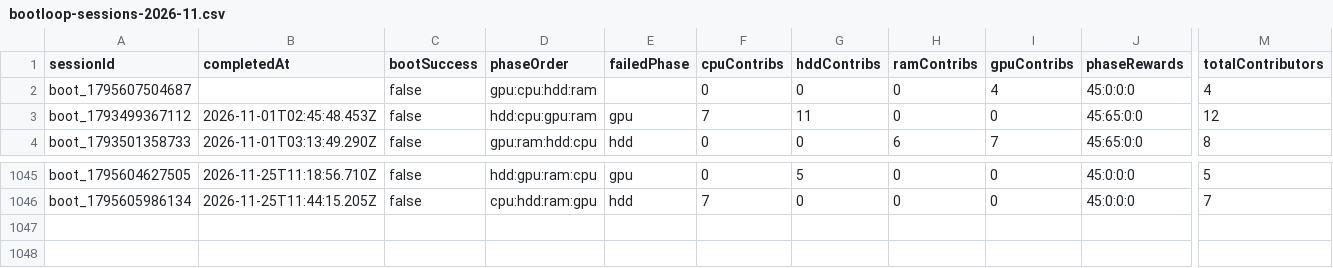
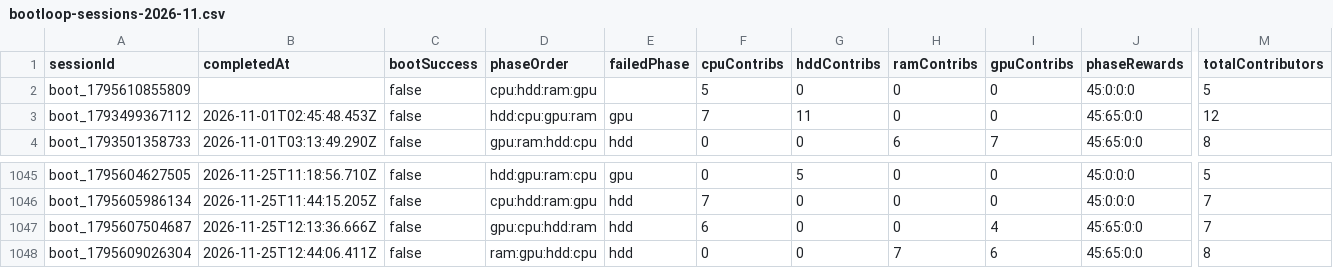
Before and after one commit to zosky/zoskyCube-archive, a CSV file: data/bootloop-sessions-2026-11.csv, drawn as a sheet; only a part is shown, gaps mark what is left out; rows hold the shown columns only; the diff names each change by its address in the sheet, - before the commit and + after, or states it on an @@ line.

```diff
--- a/data/bootloop-sessions-2026-11.csv
+++ b/data/bootloop-sessions-2026-11.csv
-A2 (sessionId): boot_1795607504687
+A2 (sessionId): boot_1795610855809
-D2 (phaseOrder): gpu:cpu:hdd:ram
+D2 (phaseOrder): cpu:hdd:ram:gpu
-F2 (cpuContribs): 0
+F2 (cpuContribs): 5
-I2 (gpuContribs): 4
+I2 (gpuContribs): 0
-M2 (totalContributors): 4
+M2 (totalContributors): 5
+row 1047: boot_1795607504687 | 2026-11-25T12:13:36.666Z | false | gpu:cpu:hdd:ram | hdd | 6 | 0 | 0 | 4 | 45:65:0:0 | 7
+row 1048: boot_1795609026304 | 2026-11-25T12:44:06.411Z | false | ram:gpu:hdd:cpu | hdd | 0 | 0 | 7 | 6 | 45:65:0:0 | 8
```
Also changed, not shown: data/bootloop-handouts-2026-11.csv, data/gauntlet-votes-2026-11.csv, 3 other files.
